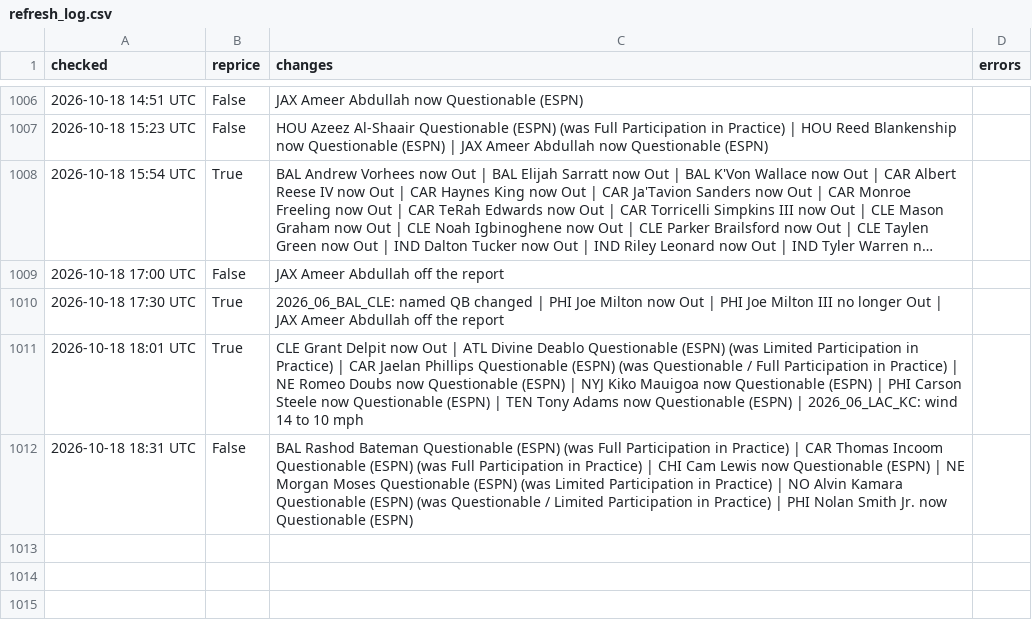
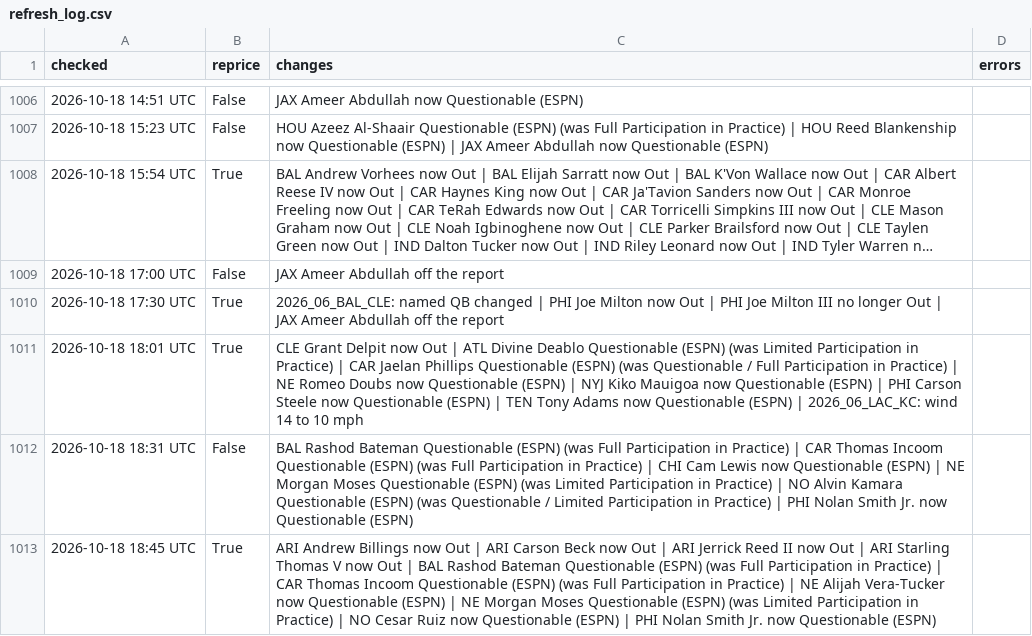
Before and after one commit to MattFos18/nfl-model, a CSV file: data/runs/refresh_log.csv, drawn as a sheet; only a part is shown, gaps mark what is left out; long unchanged cells end in …; the diff names each change by its address in the sheet, - before the commit and + after, or states it on an @@ line.

```diff
--- a/data/runs/refresh_log.csv
+++ b/data/runs/refresh_log.csv
+row 1013: 2026-10-18 18:45 UTC | True | ARI Andrew Billings now Out | ARI Carson Beck now Out | ARI Jerrick Reed II now Out | ARI Starling Thomas V now Out | BAL Rashod Bateman Questionable (ESPN) (was Full Participation in Practice) | CAR Thomas Incoom Questionable (ESPN) (was Full Participation in Practice) | NE Alijah Vera-Tucker now Questionable (ESPN) | NE Morgan Moses Questionable (ESPN) (was Limited Participation in Practice) | NO Cesar Ruiz now Questionable (ESPN) | PHI Nolan Smith Jr. now Questionable (ESPN)
```
Also changed, not shown: data/lines/inactives_log.csv, data/lines/splits_latest.csv, 26 other files.
